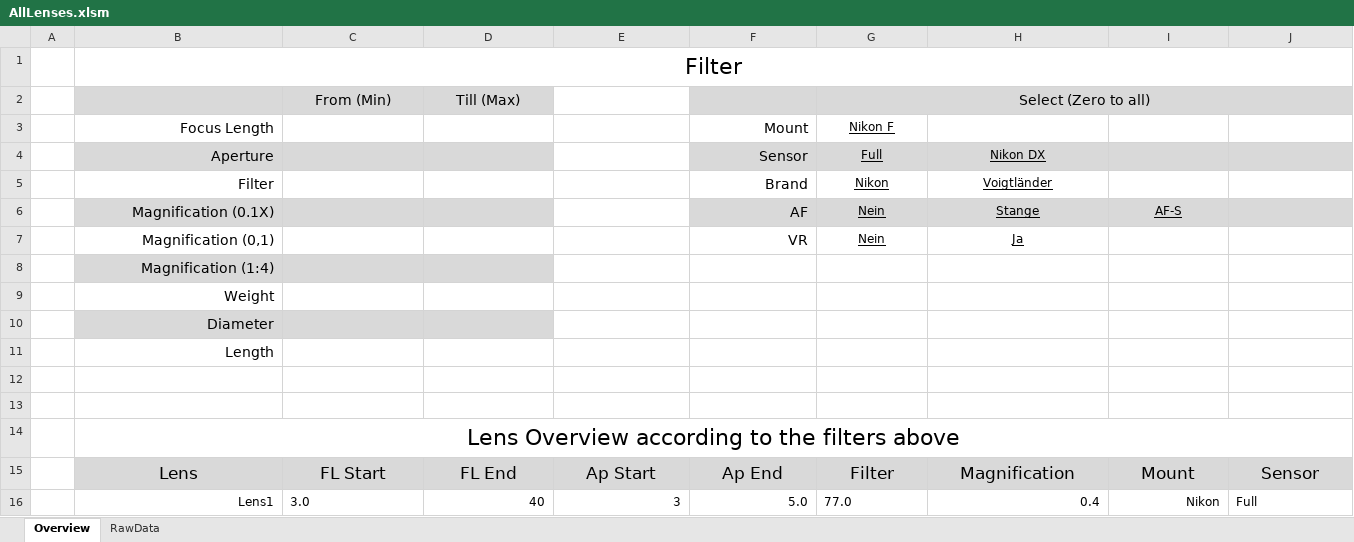
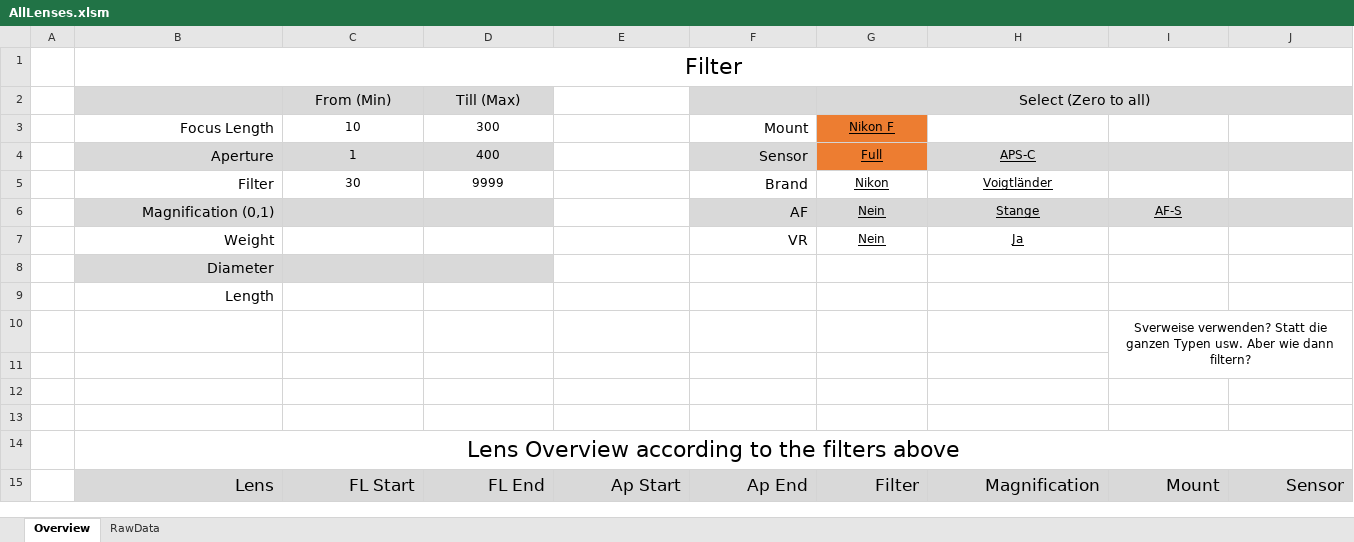
Before and after one commit to HansZimmer5000/LensComparison, an Excel workbook: AllLenses.xlsm, sheet Overview, drawn as a sheet; only a part is shown; values as stored, in another font and other column widths than the file's, no borders; charts and pictures not drawn; removed rows and columns are numbered as before the commit, all else as after; rows hold the shown columns only; the diff covers the shown part only; the diff names each change by its address in the sheet, - before the commit and + after, or states it on an @@ line.

Commit message:
first draft of result to rawTable connection with filters, doesnt work yet.

```diff
--- a/AllLenses.xlsm (sheet Overview)
+++ b/AllLenses.xlsm (sheet Overview)
-C3: (empty)
+C3: 10
-D3: (empty)
+D3: 300
-G3 fill: none
+G3 fill: #ED7D31
-C4: (empty)
+C4: 1
-D4: (empty)
+D4: 400
-G4 fill: #D9D9D9
+G4 fill: #ED7D31
-H4: Nikon DX
+H4: APS-C
-C5: (empty)
+C5: 30
-D5: (empty)
+D5: 9999
-B6: Magnification (0.1X)
+B6: Magnification (0,1)
-B7: Magnification (0,1)
+B7: Weight
-row 8:  | Magnification (1:4)
-row 9:  | Weight
+row 10:  |  |  |  |  |  |  |  | Sverweise verwenden? Statt die ganzen Typen usw. Aber wie dann filtern?
+row 11: (empty)
-B15:J15 alignment: center
+B15:J15 alignment: right
-row 16:  | Lens1 | 3.0 | 40 | 3 | 5.0 | 77.0 | 0.4 | Nikon | Full
```
Also changed, not shown: cell formats elsewhere in this sheet, sheet RawData, formulas that keep their value.
